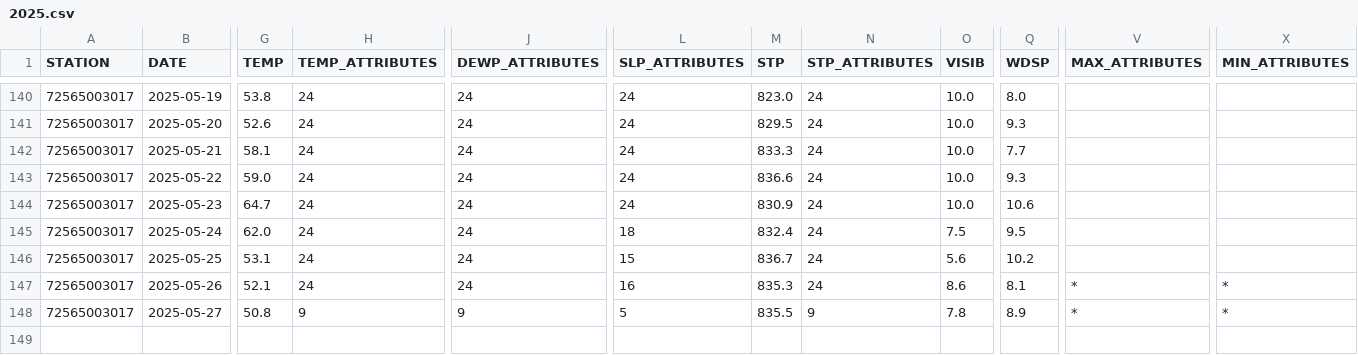
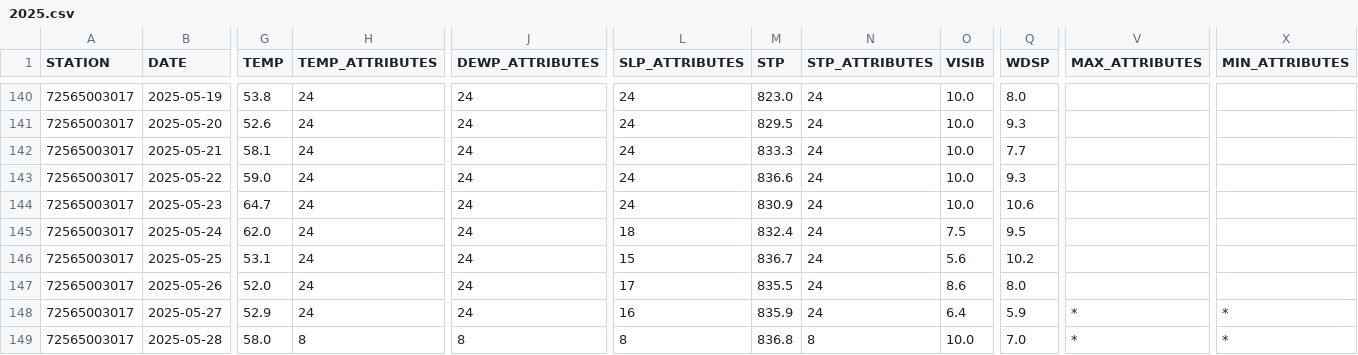
Before and after one commit to HulacSt/den-weather, a CSV file: data/daily/raw/2025.csv, drawn as a sheet; only a part is shown, gaps mark what is left out; rows hold the shown columns only; the diff covers the shown part only; the diff names each change by its address in the sheet, - before the commit and + after, or states it on an @@ line.

```diff
--- a/data/daily/raw/2025.csv
+++ b/data/daily/raw/2025.csv
-G147 (TEMP): 52.1
+G147 (TEMP): 52.0
-L147 (SLP_ATTRIBUTES): 16
+L147 (SLP_ATTRIBUTES): 17
-M147 (STP): 835.3
+M147 (STP): 835.5
-Q147 (WDSP): 8.1
+Q147 (WDSP): 8.0
-V147 (MAX_ATTRIBUTES): *
+V147 (MAX_ATTRIBUTES): (empty)
-X147 (MIN_ATTRIBUTES): *
+X147 (MIN_ATTRIBUTES): (empty)
-G148 (TEMP): 50.8
+G148 (TEMP): 52.9
-H148 (TEMP_ATTRIBUTES): 9
+H148 (TEMP_ATTRIBUTES): 24
-J148 (DEWP_ATTRIBUTES): 9
+J148 (DEWP_ATTRIBUTES): 24
-L148 (SLP_ATTRIBUTES): 5
+L148 (SLP_ATTRIBUTES): 16
-M148 (STP): 835.5
+M148 (STP): 835.9
-N148 (STP_ATTRIBUTES): 9
+N148 (STP_ATTRIBUTES): 24
-O148 (VISIB): 7.8
+O148 (VISIB): 6.4
-Q148 (WDSP): 8.9
+Q148 (WDSP): 5.9
+row 149: 72565003017 | 2025-05-28 | 58.0 | 8 | 8 | 8 | 836.8 | 8 | 10.0 | 7.0 | * | *
```
Also changed, not shown: 5 edited cells elsewhere in this file, 2 other files.
